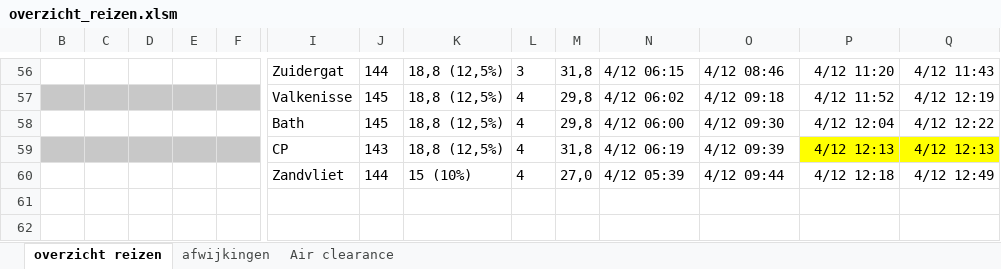
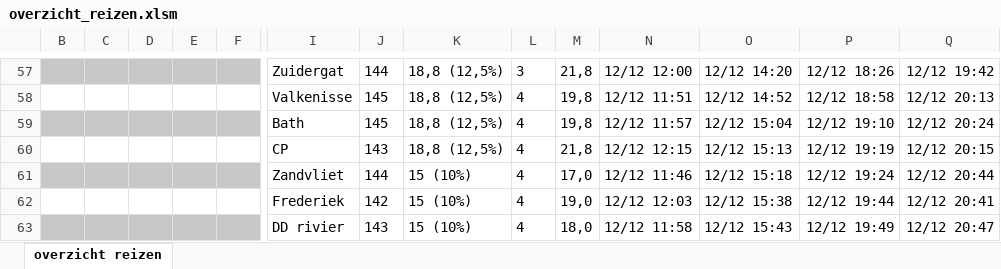
Before and after one commit to Jzz81/excel-tide, an Excel workbook: overzicht_reizen/overzicht_reizen.xlsm, sheet overzicht reizen, drawn as a sheet; only a part is shown, gaps mark what is left out; values as stored, in another font and other column widths than the file's, no borders; charts and pictures and conditional formats not drawn; addresses are those after the commit; rows hold the shown columns only; the diff covers the shown part only; the diff names each change by its address in the sheet, - before the commit and + after, or states it on an @@ line.

```diff
--- a/overzicht_reizen/overzicht_reizen.xlsm (sheet overzicht reizen)
+++ b/overzicht_reizen/overzicht_reizen.xlsm (sheet overzicht reizen)
@@ sheet tab hidden: afwijkingen @@
@@ sheet tab hidden: Air clearance @@
-B57:F57 fill: none
+B57:F57 fill: #C8C8C8
-M57: 31,8
+M57: 21,8
-N57: 4/12 06:15
+N57: 12/12 12:00
-O57: 4/12 08:46
+O57: 12/12 14:20
-P57: 4/12 11:20
+P57: 12/12 18:26
-Q57: 4/12 11:43
+Q57: 12/12 19:42
-B58:F58 fill: #C8C8C8
+B58:F58 fill: none
-M58:M59: 29,8
+M58:M59: 19,8
-N58: 4/12 06:02
+N58: 12/12 11:51
-O58: 4/12 09:18
+O58: 12/12 14:52
-P58: 4/12 11:52
+P58: 12/12 18:58
-Q58: 4/12 12:19
+Q58: 12/12 20:13
-B59:F59 fill: none
+B59:F59 fill: #C8C8C8
-N59: 4/12 06:00
+N59: 12/12 11:57
-O59: 4/12 09:30
+O59: 12/12 15:04
-P59: 4/12 12:04
+P59: 12/12 19:10
-Q59: 4/12 12:22
+Q59: 12/12 20:24
-B60:F60 fill: #C8C8C8
+B60:F60 fill: none
-M60: 31,8
+M60: 21,8
-N60: 4/12 06:19
+N60: 12/12 12:15
-O60: 4/12 09:39
+O60: 12/12 15:13
-P60: 4/12 12:13
+P60: 12/12 19:19
-P60:Q60 fill: #FFFF00
+P60:Q60 fill: none
-Q60: 4/12 12:13
+Q60: 12/12 20:15
-B61:F61 fill: none
+B61:F61 fill: #C8C8C8
-M61: 27,0
+M61: 17,0
-N61: 4/12 05:39
+N61: 12/12 11:46
-O61: 4/12 09:44
+O61: 12/12 15:18
-P61: 4/12 12:18
+P61: 12/12 19:24
-Q61: 4/12 12:49
+Q61: 12/12 20:44
+row 62:  |  |  |  |  | Frederiek | 142 | 15 (10%) | 4 | 19,0 | 12/12 12:03 | 12/12 15:38 | 12/12 19:44 | 12/12 20:41
+row 63:  |  |  |  |  | DD rivier | 143 | 15 (10%) | 4 | 18,0 | 12/12 11:58 | 12/12 15:43 | 12/12 19:49 | 12/12 20:47
```
Also changed, not shown: 14 added rows, 12 removed rows, 45 edited cells and cell formats elsewhere in this sheet, hidden cells, charts or pictures, import_scripts/importeer_lijsten.xlsm, 19 other files.
